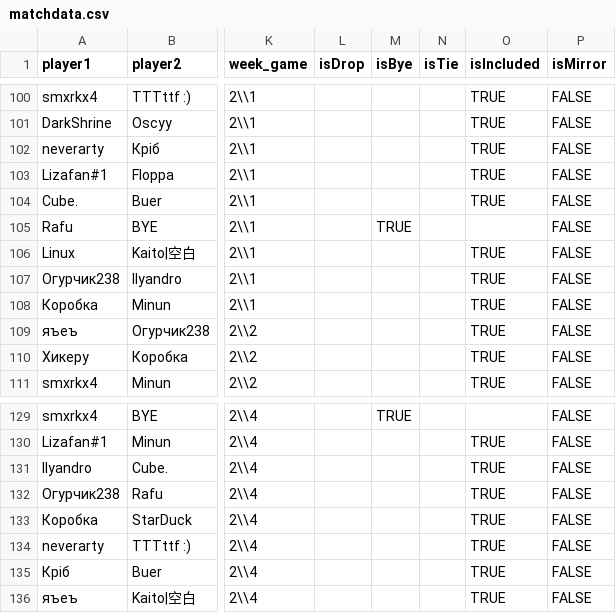
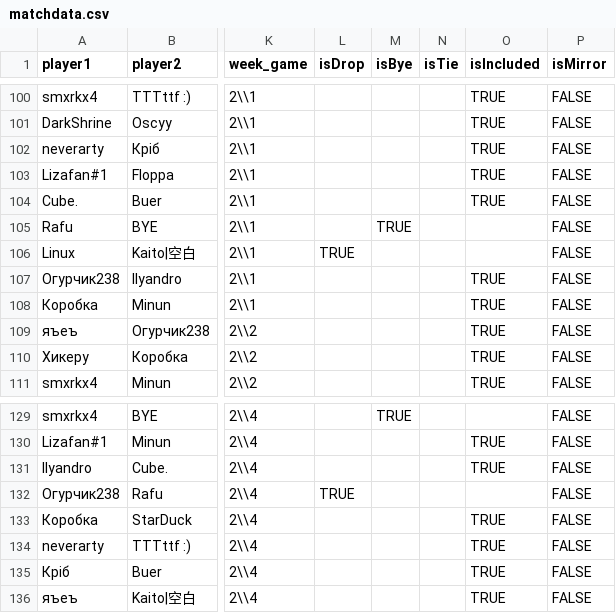
Before and after one commit to geniusinvokationtcg/gitcg, a CSV file: public/weekly/6-0/matchdata.csv, drawn as a sheet; only a part is shown, gaps mark what is left out; the diff names each change by its address in the sheet, - before the commit and + after, or states it on an @@ line.

Commit message:
luna I eu week 2 data correction

```diff
--- a/public/weekly/6-0/matchdata.csv
+++ b/public/weekly/6-0/matchdata.csv
-L106 (isDrop): (empty)
+L106 (isDrop): TRUE
-O106 (isIncluded): TRUE
+O106 (isIncluded): (empty)
-L132 (isDrop): (empty)
+L132 (isDrop): TRUE
-O132 (isIncluded): TRUE
+O132 (isIncluded): (empty)
```
